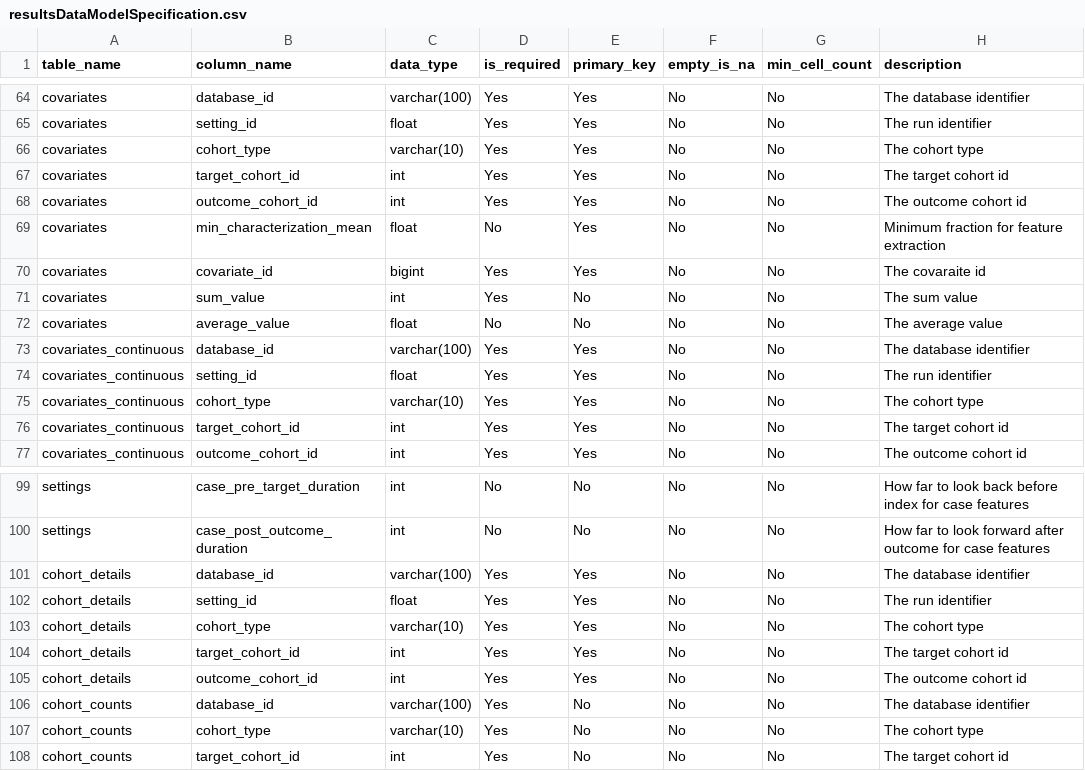
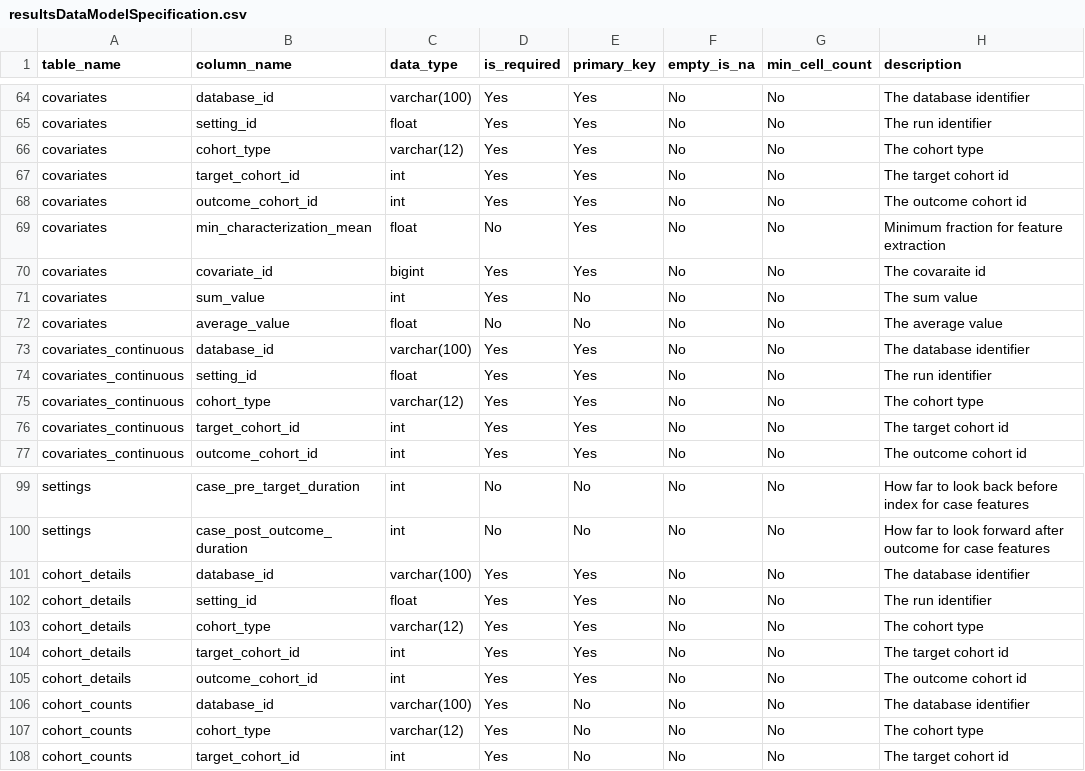
Before and after one commit to OHDSI/Characterization, a CSV file: inst/settings/resultsDataModelSpecification.csv, drawn as a sheet; only a part is shown, gaps mark what is left out.

Commit message:
hotfix for result uploading

```diff
--- a/inst/settings/resultsDataModelSpecification.csv
+++ b/inst/settings/resultsDataModelSpecification.csv
@@ -65,3 +65,3 @@ covariates,database_id,varchar(100),Yes,Yes,No,No,The database identifier
 covariates,setting_id,float,Yes,Yes,No,No,The run identifier
-covariates,cohort_type,varchar(10),Yes,Yes,No,No,The cohort type
+covariates,cohort_type,varchar(12),Yes,Yes,No,No,The cohort type
 covariates,target_cohort_id,int,Yes,Yes,No,No,The target cohort id
@@ -74,3 +74,3 @@ covariates_continuous,database_id,varchar(100),Yes,Yes,No,No,The database identi
 covariates_continuous,setting_id,float,Yes,Yes,No,No,The run identifier
-covariates_continuous,cohort_type,varchar(10),Yes,Yes,No,No,The cohort type
+covariates_continuous,cohort_type,varchar(12),Yes,Yes,No,No,The cohort type
 covariates_continuous,target_cohort_id,int,Yes,Yes,No,No,The target cohort id
@@ -102,3 +102,3 @@ cohort_details,database_id,varchar(100),Yes,Yes,No,No,The database identifier
 cohort_details,setting_id,float,Yes,Yes,No,No,The run identifier
-cohort_details,cohort_type,varchar(10),Yes,Yes,No,No,The cohort type
+cohort_details,cohort_type,varchar(12),Yes,Yes,No,No,The cohort type
 cohort_details,target_cohort_id,int,Yes,Yes,No,No,The target cohort id
@@ -106,3 +106,3 @@ cohort_details,outcome_cohort_id,int,Yes,Yes,No,No,The outcome cohort id
 cohort_counts,database_id,varchar(100),Yes,No,No,No,The database identifier
-cohort_counts,cohort_type,varchar(10),Yes,No,No,No,The cohort type
+cohort_counts,cohort_type,varchar(12),Yes,No,No,No,The cohort type
 cohort_counts,target_cohort_id,int,Yes,No,No,No,The target cohort id
```
Also changed, not shown: 3 other files.
